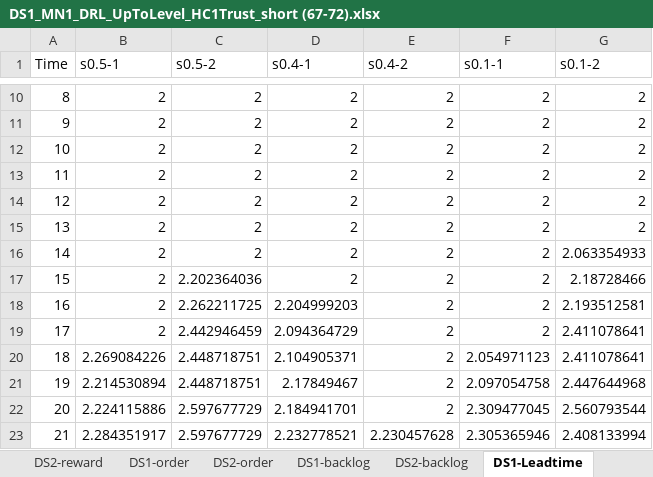
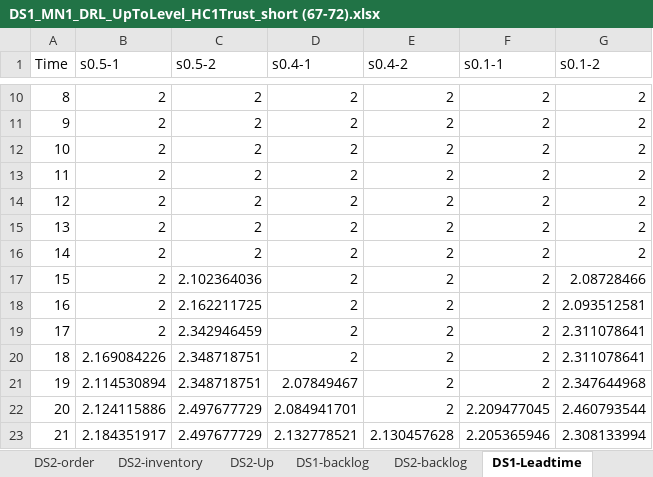
Before and after one commit to zohrehraziei/Dashboard_DRL_INV, an Excel workbook: Dashboard/app_data/DS1_MN1_DRL_UpToLevel_HC1Trust_short (67-72).xlsx, sheet DS1-Leadtime, drawn as a sheet; only a part is shown, gaps mark what is left out; values as stored, in another font and other column widths than the file's, no borders; the diff covers the shown part only; the diff names each change by its address in the sheet, - before the commit and + after, or states it on an @@ line.

```diff
--- a/Dashboard/app_data/DS1_MN1_DRL_UpToLevel_HC1Trust_short (67-72).xlsx (sheet DS1-Leadtime)
+++ b/Dashboard/app_data/DS1_MN1_DRL_UpToLevel_HC1Trust_short (67-72).xlsx (sheet DS1-Leadtime)
+sheet tab: DS2-inventory
+sheet tab: DS2-Up
-G16 (s0.1-2): 2.063354933
+G16 (s0.1-2): 2
-C17 (s0.5-2): 2.202364036
+C17 (s0.5-2): 2.102364036
-G17 (s0.1-2): 2.18728466
+G17 (s0.1-2): 2.08728466
-C18 (s0.5-2): 2.262211725
+C18 (s0.5-2): 2.162211725
-D18 (s0.4-1): 2.204999203
+D18 (s0.4-1): 2
-G18 (s0.1-2): 2.193512581
+G18 (s0.1-2): 2.093512581
-C19 (s0.5-2): 2.442946459
+C19 (s0.5-2): 2.342946459
-D19 (s0.4-1): 2.094364729
+D19 (s0.4-1): 2
-G19:G20 (s0.1-2): 2.411078641
+G19:G20 (s0.1-2): 2.311078641
-B20 (s0.5-1): 2.269084226
+B20 (s0.5-1): 2.169084226
-C20:C21 (s0.5-2): 2.448718751
+C20:C21 (s0.5-2): 2.348718751
-D20 (s0.4-1): 2.104905371
+D20 (s0.4-1): 2
-F20 (s0.1-1): 2.054971123
+F20 (s0.1-1): 2
-B21 (s0.5-1): 2.214530894
+B21 (s0.5-1): 2.114530894
-D21 (s0.4-1): 2.17849467
+D21 (s0.4-1): 2.07849467
-F21 (s0.1-1): 2.097054758
+F21 (s0.1-1): 2
-G21 (s0.1-2): 2.447644968
+G21 (s0.1-2): 2.347644968
-B22 (s0.5-1): 2.224115886
+B22 (s0.5-1): 2.124115886
-C22:C23 (s0.5-2): 2.597677729
+C22:C23 (s0.5-2): 2.497677729
-D22 (s0.4-1): 2.184941701
+D22 (s0.4-1): 2.084941701
-F22 (s0.1-1): 2.309477045
+F22 (s0.1-1): 2.209477045
-G22 (s0.1-2): 2.560793544
+G22 (s0.1-2): 2.460793544
-B23 (s0.5-1): 2.284351917
+B23 (s0.5-1): 2.184351917
-D23 (s0.4-1): 2.232778521
+D23 (s0.4-1): 2.132778521
-E23 (s0.4-2): 2.230457628
+E23 (s0.4-2): 2.130457628
-F23 (s0.1-1): 2.305365946
+F23 (s0.1-1): 2.205365946
-G23 (s0.1-2): 2.408133994
+G23 (s0.1-2): 2.308133994
```
Also changed, not shown: 1668 edited cells elsewhere in this sheet, sheet HC1-T-DS1, sheet DS1-backlog, sheet HC1-orderDS2, sheet HC1-orderDS1, sheet DS1-reward, other sheet tabs, 3 other files.
